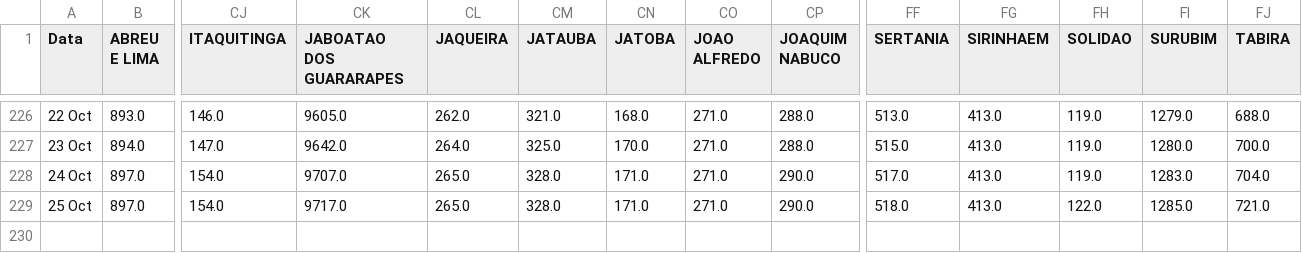
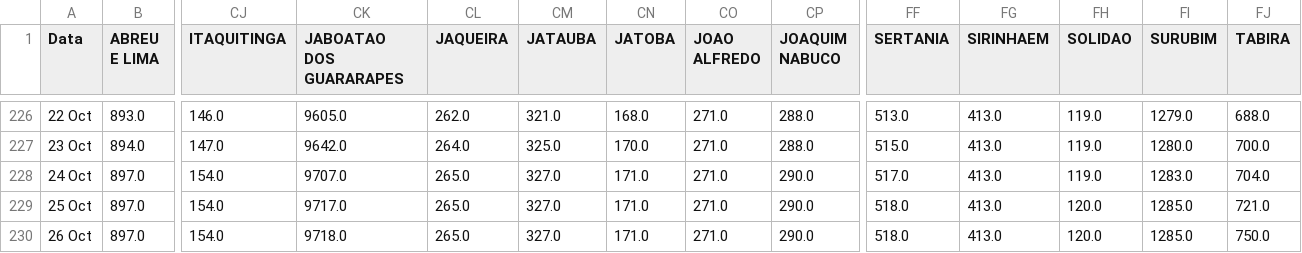
Before and after one commit to JTeodomiro/covid19PE, a CSV file: PE_Cidades_DATA.csv, drawn as a sheet; only a part is shown, gaps mark what is left out; rows hold the shown columns only; the diff names each change by its address in the sheet, - before the commit and + after, or states it on an @@ line.

```diff
--- a/PE_Cidades_DATA.csv
+++ b/PE_Cidades_DATA.csv
-CM228:CM229 (JATAUBA): 328.0
+CM228:CM229 (JATAUBA): 327.0
-FH229 (SOLIDAO): 122.0
+FH229 (SOLIDAO): 120.0
+row 230: 26 Oct | 897.0 | 154.0 | 9718.0 | 265.0 | 327.0 | 171.0 | 271.0 | 290.0 | 518.0 | 413.0 | 120.0 | 1285.0 | 750.0
```
Also changed, not shown: Obitos_PE_Cidades.csv, PE_Cidades_DATA_Leve.csv, 1 other file.
